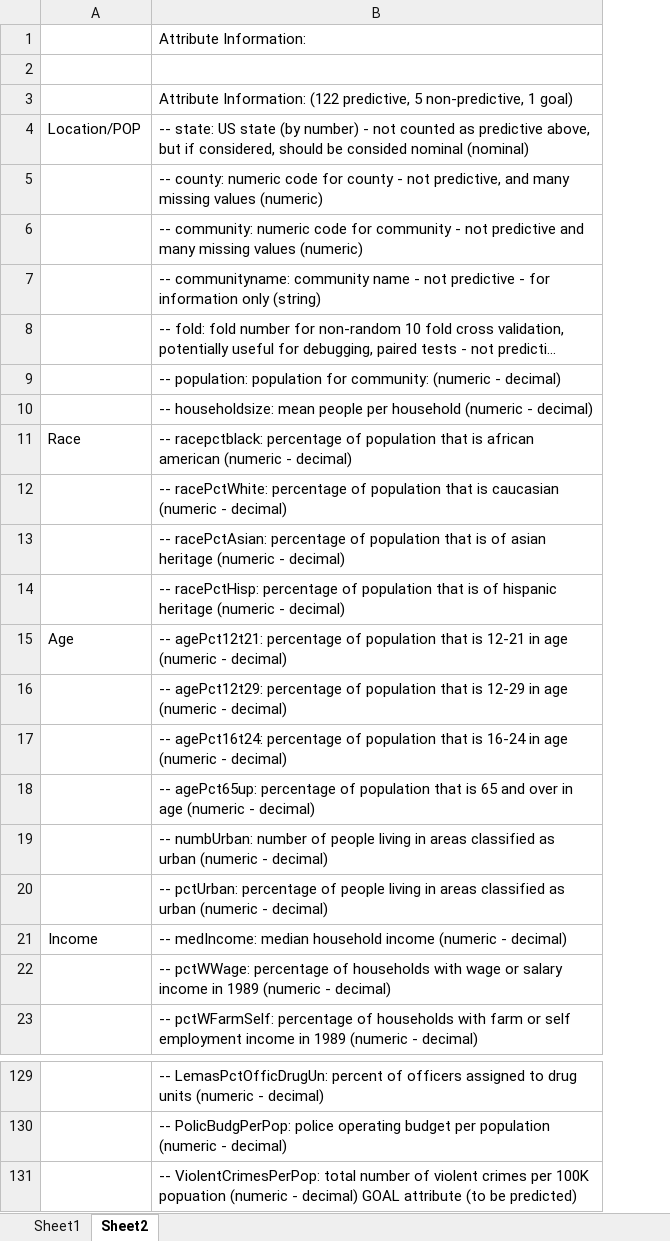
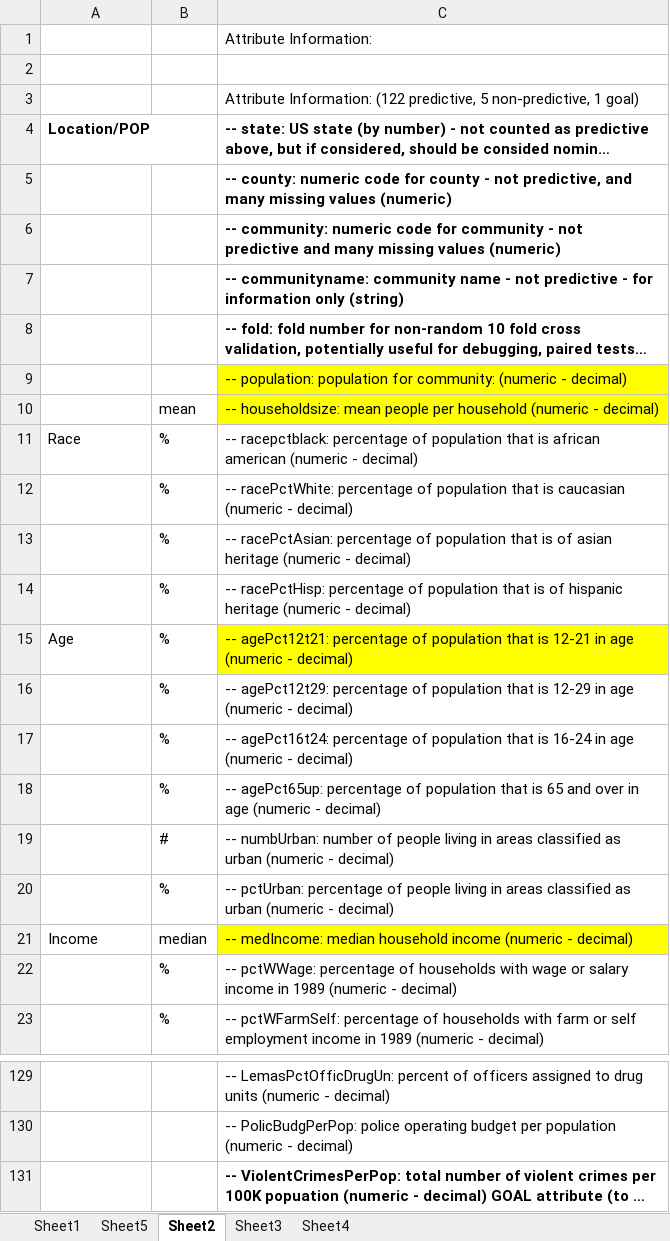
Before and after one commit to ShonTM/MSDS6306CaseStudy2, an Excel workbook: Attributes defined.xlsx, sheet Sheet2, drawn as a sheet; only a part is shown, gaps mark what is left out; long unchanged cells end in …; values as stored, in another font and other column widths than the file's, no borders; addresses are those after the commit; the diff names each change by its address in the sheet, - before the commit and + after, or states it on an @@ line.

```diff
--- a/Attributes defined.xlsx (sheet Sheet2)
+++ b/Attributes defined.xlsx (sheet Sheet2)
+sheet tab: Sheet5
+sheet tab: Sheet3
+sheet tab: Sheet4
+column B, rows 10-23: mean | % | % | % | % | % | % | % | % | # | % | median | % | %
-A4 bold: off
+A4 bold: on
-C4:C8 bold: off
+C4:C8 bold: on
-C9:C10 fill: none
+C9:C10 fill: #FFFF00
-C15 fill: none
+C15 fill: #FFFF00
-C21 fill: none
+C21 fill: #FFFF00
-C131 bold: off
+C131 bold: on
```
Also changed, not shown: charts or pictures, 2 other files.
